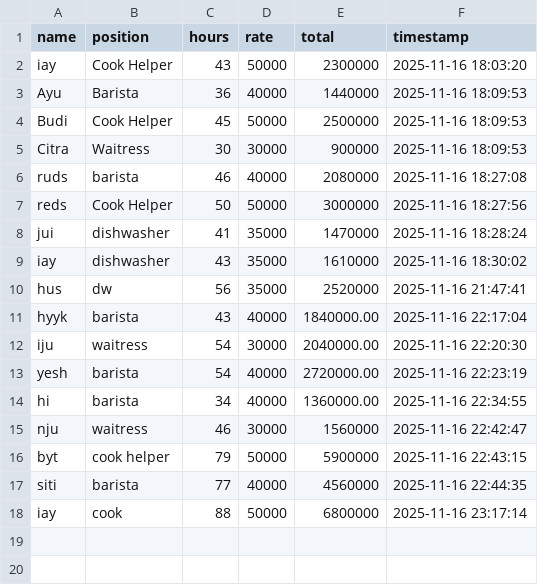
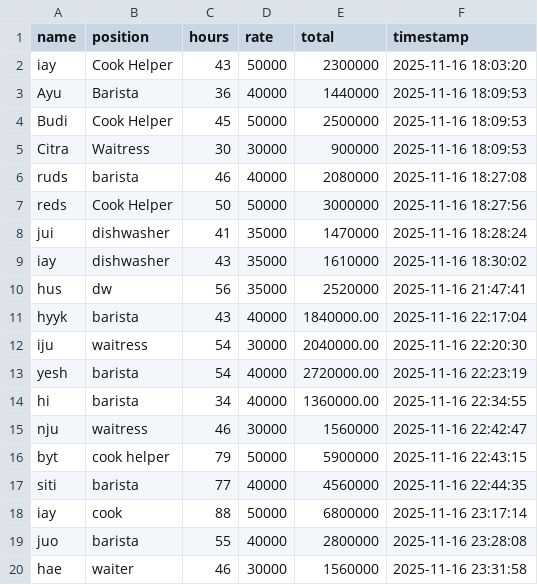
Before and after one commit to septianadip17/project-app-cli-scripting-os-iay, a CSV file: employees.csv, drawn as a sheet.

```diff
--- a/employees.csv
+++ b/employees.csv
@@ -18 +18,3 @@ siti|barista|77|40000|4560000|2025-11-16 22:44:35
 iay|cook|88|50000|6800000|2025-11-16 23:17:14
+juo|barista|55|40000|2800000|2025-11-16 23:28:08
+hae|waiter|46|30000|1560000|2025-11-16 23:31:58
```
Also changed, not shown: 1 other file.
